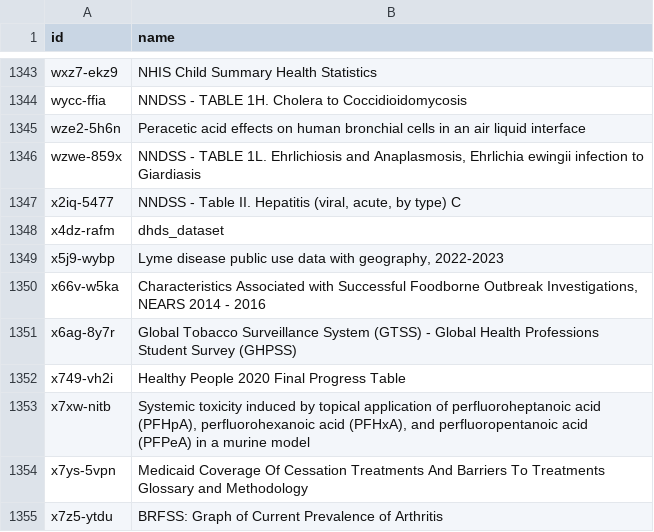
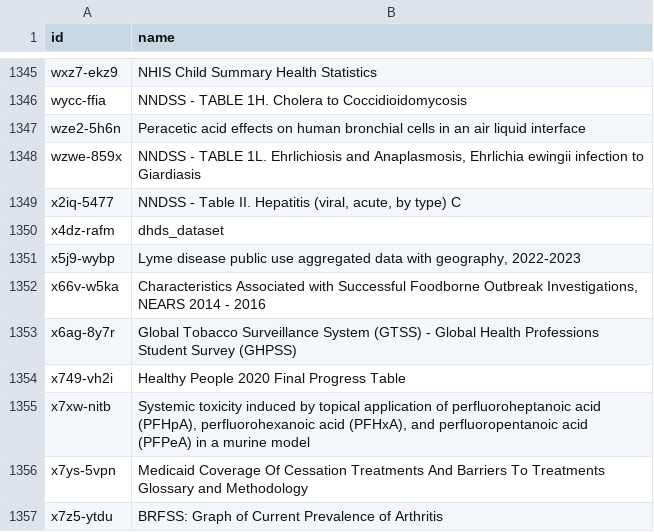
Before and after one commit to jemory/cdc-data-changes, a CSV file: exported_data/cdc-data-names.csv, drawn as a sheet; only a part is shown, gaps mark what is left out; the diff covers the shown part only.

```diff
--- a/exported_data/cdc-data-names.csv
+++ b/exported_data/cdc-data-names.csv
@@ -1348,3 +1350,3 @@ x2iq-5477,"NNDSS - Table II. Hepatitis (viral, acute, by type) C"
 x4dz-rafm,dhds_dataset
-x5j9-wybp,"Lyme disease public use data with geography, 2022-2023"
+x5j9-wybp,"Lyme disease public use aggregated data with geography, 2022-2023"
 x66v-w5ka,"Characteristics Associated with Successful Foodborne Outbreak Investigations, NEARS 2014 - 2016"
```
Also changed, not shown: 2 added rows and 3 edited cells elsewhere in this file, 3 other files.
